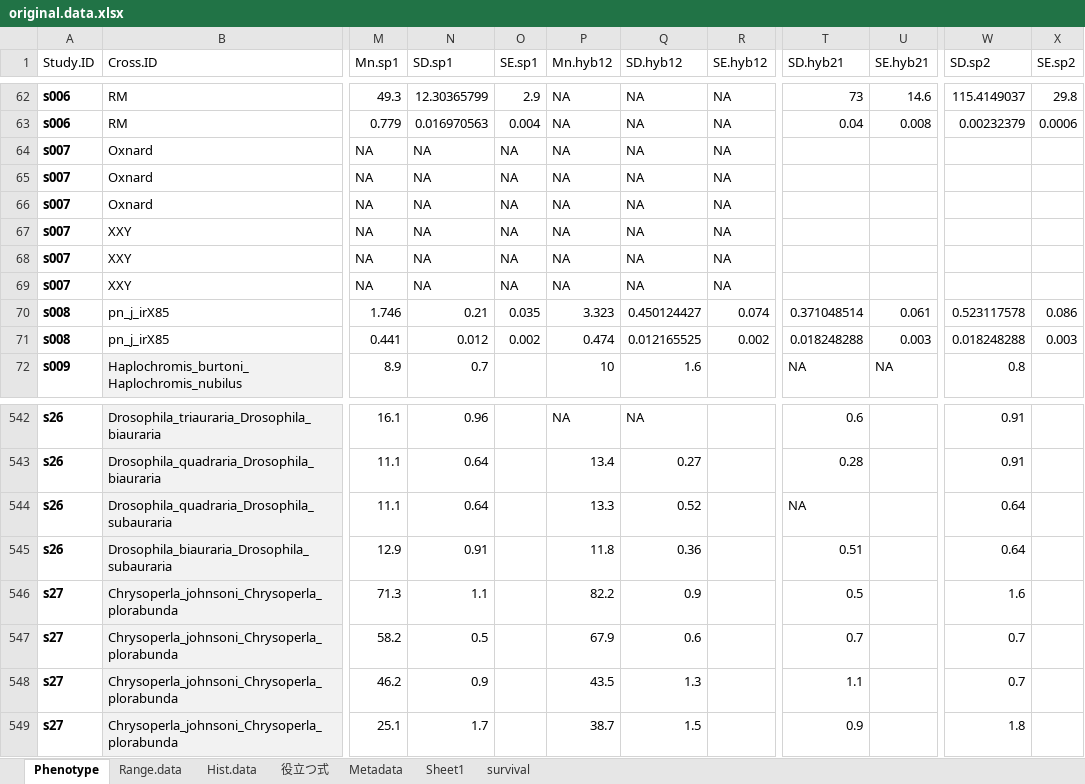
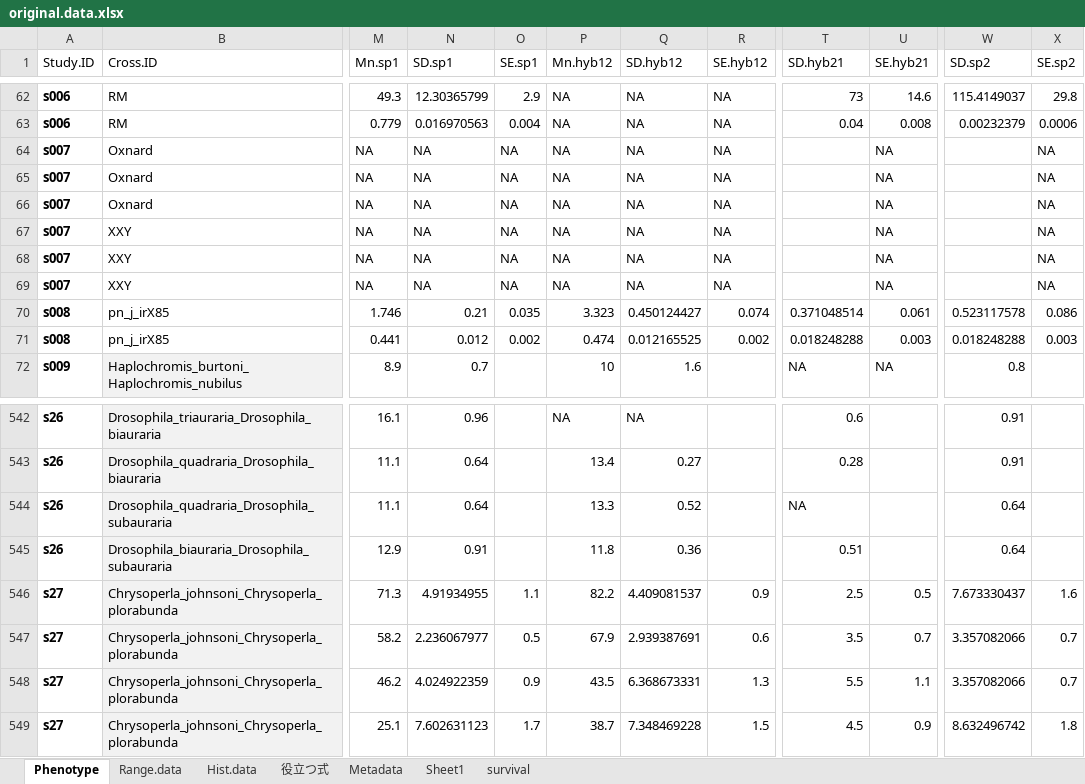
Before and after one commit to Kei-Atsumi/Meta_F1HybridVariation.scripts, an Excel workbook: data/original.data.xlsx, sheet Phenotype, drawn as a sheet; only a part is shown, gaps mark what is left out; values as stored, in another font and other column widths than the file's, no borders; the diff covers the shown part only; the diff names each change by its address in the sheet, - before the commit and + after, or states it on an @@ line.

Commit message:
found mis in data

```diff
--- a/data/original.data.xlsx (sheet Phenotype)
+++ b/data/original.data.xlsx (sheet Phenotype)
-U64:U69 (SE.hyb21): (empty)
+U64:U69 (SE.hyb21): NA
-X64:X69 (SE.sp2): (empty)
+X64:X69 (SE.sp2): NA
-N546 (SD.sp1): 1.1
+N546 (SD.sp1): 4.91934955
-O546 (SE.sp1): (empty)
+O546 (SE.sp1): 1.1
-Q546 (SD.hyb12): 0.9
+Q546 (SD.hyb12): 4.409081537
-R546 (SE.hyb12): (empty)
+R546 (SE.hyb12): 0.9
-T546 (SD.hyb21): 0.5
+T546 (SD.hyb21): 2.5
-U546 (SE.hyb21): (empty)
+U546 (SE.hyb21): 0.5
-W546 (SD.sp2): 1.6
+W546 (SD.sp2): 7.673330437
-X546 (SE.sp2): (empty)
+X546 (SE.sp2): 1.6
-N547 (SD.sp1): 0.5
+N547 (SD.sp1): 2.236067977
-O547 (SE.sp1): (empty)
+O547 (SE.sp1): 0.5
-Q547 (SD.hyb12): 0.6
+Q547 (SD.hyb12): 2.939387691
-R547 (SE.hyb12): (empty)
+R547 (SE.hyb12): 0.6
-T547 (SD.hyb21): 0.7
+T547 (SD.hyb21): 3.5
-U547 (SE.hyb21): (empty)
+U547 (SE.hyb21): 0.7
-W547:W548 (SD.sp2): 0.7
+W547:W548 (SD.sp2): 3.357082066
-X547:X548 (SE.sp2): (empty)
+X547:X548 (SE.sp2): 0.7
-N548 (SD.sp1): 0.9
+N548 (SD.sp1): 4.024922359
-O548 (SE.sp1): (empty)
+O548 (SE.sp1): 0.9
-Q548 (SD.hyb12): 1.3
+Q548 (SD.hyb12): 6.368673331
-R548 (SE.hyb12): (empty)
+R548 (SE.hyb12): 1.3
-T548 (SD.hyb21): 1.1
+T548 (SD.hyb21): 5.5
-U548 (SE.hyb21): (empty)
+U548 (SE.hyb21): 1.1
-N549 (SD.sp1): 1.7
+N549 (SD.sp1): 7.602631123
-O549 (SE.sp1): (empty)
+O549 (SE.sp1): 1.7
-Q549 (SD.hyb12): 1.5
+Q549 (SD.hyb12): 7.348469228
-R549 (SE.hyb12): (empty)
+R549 (SE.hyb12): 1.5
-T549 (SD.hyb21): 0.9
+T549 (SD.hyb21): 4.5
-U549 (SE.hyb21): (empty)
+U549 (SE.hyb21): 0.9
-W549 (SD.sp2): 1.8
+W549 (SD.sp2): 8.632496742
-X549 (SE.sp2): (empty)
+X549 (SE.sp2): 1.8
```
Also changed, not shown: 26 edited cells and cell formats elsewhere in this sheet, formulas that keep their value, 9 other files.
